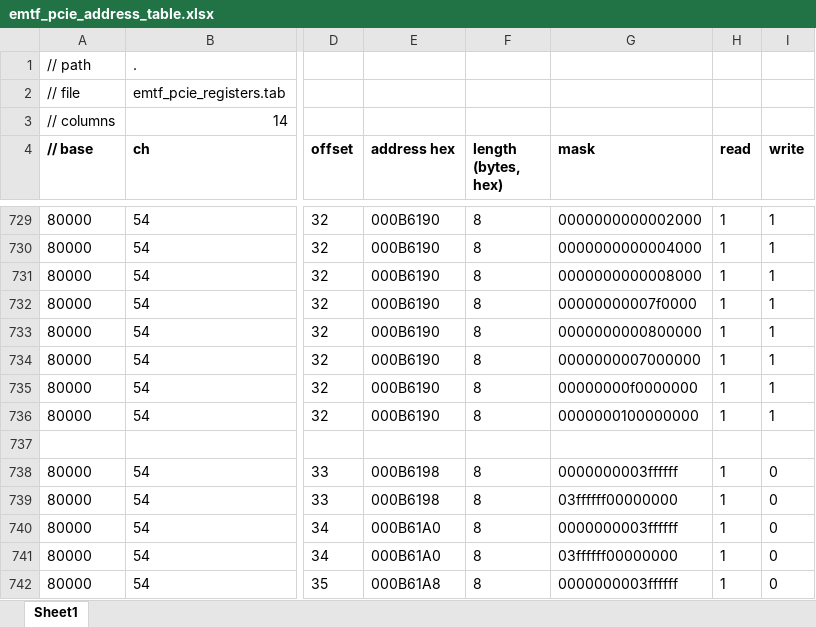
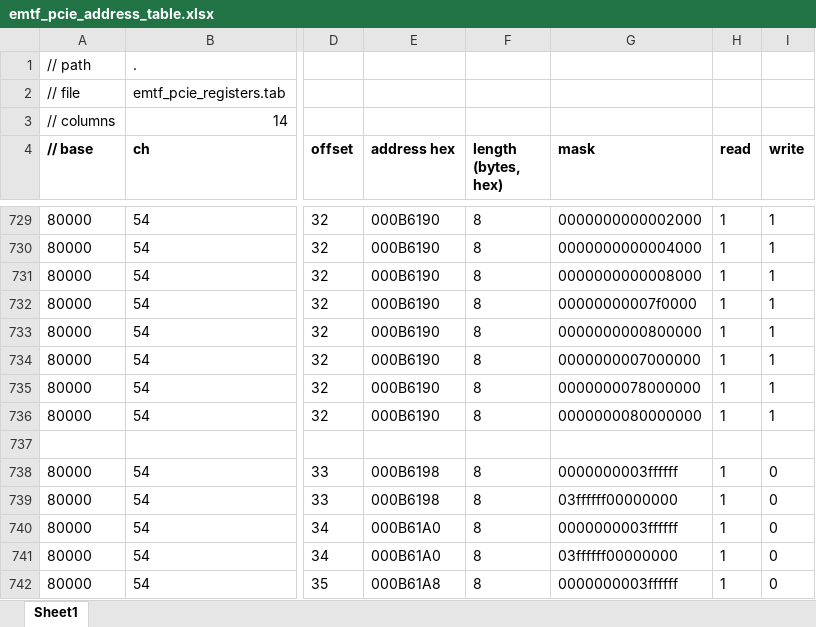
Before and after one commit to pkelling/emtf, an Excel workbook: emtf_v7/doc/pcie_address_table/emtf_pcie_address_table.xlsx, sheet Sheet1, drawn as a sheet; only a part is shown, gaps mark what is left out; values as stored, in another font and other column widths than the file's, no borders; the diff names each change by its address in the sheet, - before the commit and + after, or states it on an @@ line.

Commit message:
fixed bug in PCIe table, hmt_delay and use_gem parameters

```diff
--- a/emtf_v7/doc/pcie_address_table/emtf_pcie_address_table.xlsx (sheet Sheet1)
+++ b/emtf_v7/doc/pcie_address_table/emtf_pcie_address_table.xlsx (sheet Sheet1)
-G735 (mask): 00000000f0000000
+G735 (mask): 0000000078000000
-G736 (mask): 0000000100000000
+G736 (mask): 0000000080000000
```
